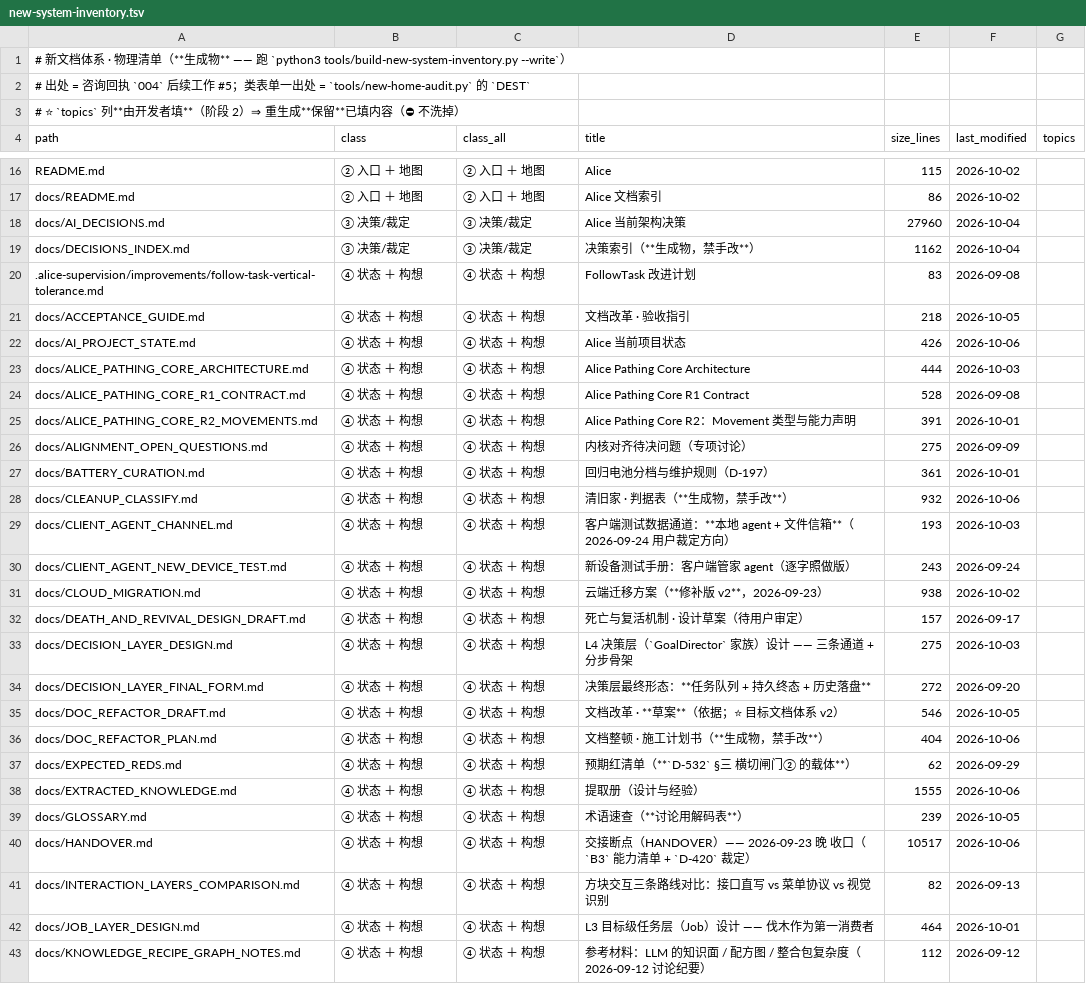
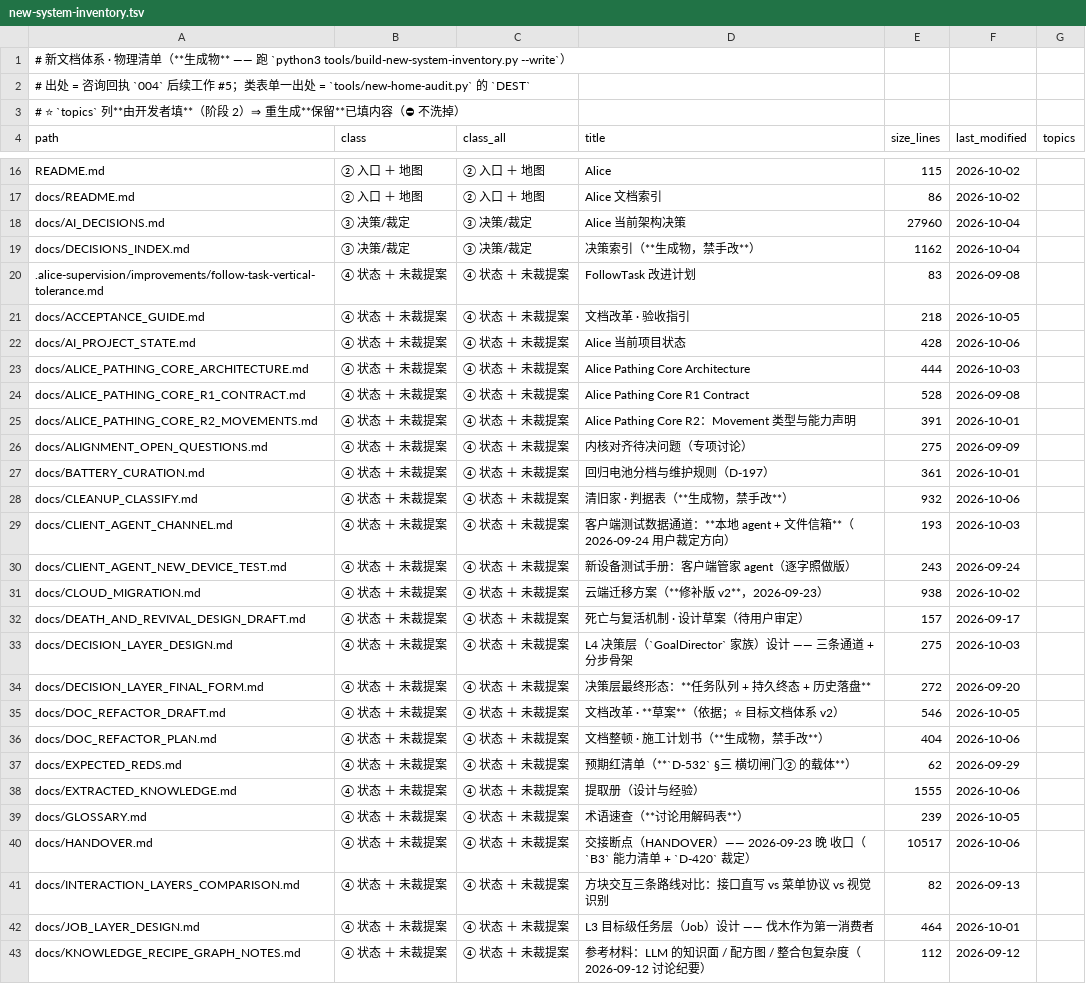
Before and after one commit to dddgn486/Alice-mcbot, a TSV file: tools/new-system-inventory.tsv, drawn as a sheet; only a part is shown, gaps mark what is left out; the diff covers the shown part only.

Commit message:
docs(005-裁定6): 删「构想」⇒「未裁提案」—— 分义替换 229 处，61 处历史件/引文按纪律不动
【现算】构想 改动前 290 处 / 35 文件（consult/ 之外）⇒ 改 229 · 不动 61

【判定表 · 逐处可核】
· 类名义（④ … ＋ 构想 / ④ 状态＋构想 / 「构想那一半」）⇒ 未裁提案
· 标记义（设计件状态首行的 构想／边界 成对）⇒ 未裁提案（同义：设计 = 未裁提案）

【⛔ 明确不动（逐类点名，免得下轮当"漏了"）】
· 历史留痕：HANDOVER(25) · AI_DECISIONS(2) · plans(4) · reviews(3) · archive/core20.tsv(6)
· 勘测侧：survey/*(11)（只增不改）
· 引文：check-proposal-status 三处 + check-all 引 §E 原话 · 台账 O169 引 survey/52 的表 ·
        QUESTIONS_LEDGER 引 Q-005 答复原话
· 文件名：consult/.../005-…「构想」这个词.md（改名会破坏成对机制）
· 任务名：AI_PROJECT_STATE 里「删「构想」」那两处（引号里就是被删的词）

【门禁耦合 · 当场两侧对跑】
D4 把标记词写在 shell 里 ⇒ 同刀改 grep -l '未裁提案\|边界'
⇒ 改前/改后报「缺」的 10 份逐条相同 ⇒ 词换了、判据行为不变 ✓
⚠️ 顺带发现 D4 今天本来就未落地（10 份头 3 行都不带该标记）= W4-4 的活，与本刀无关

【⚠️ 一处我判的，请复核】survey-index 那句「⑤ 类（报告 / 构想）」⇒「⑤ 类（报告）」（纯删词）

【⛔ 没做】没给「构想」加门禁 —— 它合法地留在 61 处历史件/引文里，全仓 grep 门禁做不到；
「只扫活件」要另定名单 = 新判据 ⇒ 属你的裁量（先例：腿/红绿/空转 三次术语替换都没加门禁）

【生成物随生成器重跑】CLEANUP_CLASSIFY(76) · new-system-inventory(60) · DOC_REFACTOR_PLAN(3) · survey/README
【门禁】CHECK_ALL_RESULT PASS_WITH_WARNINGS: pass=61 warning=2 failed=0 · check-quote-lint PASS

```diff
--- a/tools/new-system-inventory.tsv
+++ b/tools/new-system-inventory.tsv
@@ -19,25 +19,25 @@ docs/AI_DECISIONS.md	③ 决策/裁定	③ 决策/裁定	Alice 当前架构决
 docs/DECISIONS_INDEX.md	③ 决策/裁定	③ 决策/裁定	决策索引（**生成物，禁手改**）	1162	2026-10-04	
-.alice-supervision/improvements/follow-task-vertical-tolerance.md	④ 状态 ＋ 构想	④ 状态 ＋ 构想	FollowTask 改进计划	83	2026-09-08	
-docs/ACCEPTANCE_GUIDE.md	④ 状态 ＋ 构想	④ 状态 ＋ 构想	文档改革 · 验收指引	218	2026-10-05	
-docs/AI_PROJECT_STATE.md	④ 状态 ＋ 构想	④ 状态 ＋ 构想	Alice 当前项目状态	426	2026-10-06	
-docs/ALICE_PATHING_CORE_ARCHITECTURE.md	④ 状态 ＋ 构想	④ 状态 ＋ 构想	Alice Pathing Core Architecture	444	2026-10-03	
-docs/ALICE_PATHING_CORE_R1_CONTRACT.md	④ 状态 ＋ 构想	④ 状态 ＋ 构想	Alice Pathing Core R1 Contract	528	2026-09-08	
-docs/ALICE_PATHING_CORE_R2_MOVEMENTS.md	④ 状态 ＋ 构想	④ 状态 ＋ 构想	Alice Pathing Core R2：Movement 类型与能力声明	391	2026-10-01	
-docs/ALIGNMENT_OPEN_QUESTIONS.md	④ 状态 ＋ 构想	④ 状态 ＋ 构想	内核对齐待决问题（专项讨论）	275	2026-09-09	
-docs/BATTERY_CURATION.md	④ 状态 ＋ 构想	④ 状态 ＋ 构想	回归电池分档与维护规则（D-197）	361	2026-10-01	
-docs/CLEANUP_CLASSIFY.md	④ 状态 ＋ 构想	④ 状态 ＋ 构想	清旧家 · 判据表（**生成物，禁手改**）	932	2026-10-06	
-docs/CLIENT_AGENT_CHANNEL.md	④ 状态 ＋ 构想	④ 状态 ＋ 构想	客户端测试数据通道：**本地 agent + 文件信箱**（2026-09-24 用户裁定方向）	193	2026-10-03	
-docs/CLIENT_AGENT_NEW_DEVICE_TEST.md	④ 状态 ＋ 构想	④ 状态 ＋ 构想	新设备测试手册：客户端管家 agent（逐字照做版）	243	2026-09-24	
-docs/CLOUD_MIGRATION.md	④ 状态 ＋ 构想	④ 状态 ＋ 构想	云端迁移方案（**修补版 v2**，2026-09-23）	938	2026-10-02	
-docs/DEATH_AND_REVIVAL_DESIGN_DRAFT.md	④ 状态 ＋ 构想	④ 状态 ＋ 构想	死亡与复活机制 · 设计草案（待用户审定）	157	2026-09-17	
-docs/DECISION_LAYER_DESIGN.md	④ 状态 ＋ 构想	④ 状态 ＋ 构想	L4 决策层（`GoalDirector` 家族）设计 —— 三条通道 + 分步骨架	275	2026-10-03	
-docs/DECISION_LAYER_FINAL_FORM.md	④ 状态 ＋ 构想	④ 状态 ＋ 构想	决策层最终形态：**任务队列 + 持久终态 + 历史落盘**	272	2026-09-20	
-docs/DOC_REFACTOR_DRAFT.md	④ 状态 ＋ 构想	④ 状态 ＋ 构想	文档改革 · **草案**（依据；⭐ 目标文档体系 v2）	546	2026-10-05	
-docs/DOC_REFACTOR_PLAN.md	④ 状态 ＋ 构想	④ 状态 ＋ 构想	文档整顿 · 施工计划书（**生成物，禁手改**）	404	2026-10-06	
-docs/EXPECTED_REDS.md	④ 状态 ＋ 构想	④ 状态 ＋ 构想	预期红清单（**`D-532` §三 横切闸门② 的载体**）	62	2026-09-29	
-docs/EXTRACTED_KNOWLEDGE.md	④ 状态 ＋ 构想	④ 状态 ＋ 构想	提取册（设计与经验）	1555	2026-10-06	
-docs/GLOSSARY.md	④ 状态 ＋ 构想	④ 状态 ＋ 构想	术语速查（**讨论用解码表**）	239	2026-10-05	
-docs/HANDOVER.md	④ 状态 ＋ 构想	④ 状态 ＋ 构想	交接断点（HANDOVER）—— 2026-09-23 晚 收口（`B3` 能力清单 + `D-420` 裁定）	10517	2026-10-06	
-docs/INTERACTION_LAYERS_COMPARISON.md	④ 状态 ＋ 构想	④ 状态 ＋ 构想	方块交互三条路线对比：接口直写 vs 菜单协议 vs 视觉识别	82	2026-09-13	
-docs/JOB_LAYER_DESIGN.md	④ 状态 ＋ 构想	④ 状态 ＋ 构想	L3 目标级任务层（Job）设计 —— 伐木作为第一消费者	464	2026-10-01	
-docs/KNOWLEDGE_RECIPE_GRAPH_NOTES.md	④ 状态 ＋ 构想	④ 状态 ＋ 构想	参考材料：LLM 的知识面 / 配方图 / 整合包复杂度（2026-09-12 讨论纪要）	112	2026-09-12	
+.alice-supervision/improvements/follow-task-vertical-tolerance.md	④ 状态 ＋ 未裁提案	④ 状态 ＋ 未裁提案	FollowTask 改进计划	83	2026-09-08	
+docs/ACCEPTANCE_GUIDE.md	④ 状态 ＋ 未裁提案	④ 状态 ＋ 未裁提案	文档改革 · 验收指引	218	2026-10-05	
+docs/AI_PROJECT_STATE.md	④ 状态 ＋ 未裁提案	④ 状态 ＋ 未裁提案	Alice 当前项目状态	428	2026-10-06	
+docs/ALICE_PATHING_CORE_ARCHITECTURE.md	④ 状态 ＋ 未裁提案	④ 状态 ＋ 未裁提案	Alice Pathing Core Architecture	444	2026-10-03	
+docs/ALICE_PATHING_CORE_R1_CONTRACT.md	④ 状态 ＋ 未裁提案	④ 状态 ＋ 未裁提案	Alice Pathing Core R1 Contract	528	2026-09-08	
+docs/ALICE_PATHING_CORE_R2_MOVEMENTS.md	④ 状态 ＋ 未裁提案	④ 状态 ＋ 未裁提案	Alice Pathing Core R2：Movement 类型与能力声明	391	2026-10-01	
+docs/ALIGNMENT_OPEN_QUESTIONS.md	④ 状态 ＋ 未裁提案	④ 状态 ＋ 未裁提案	内核对齐待决问题（专项讨论）	275	2026-09-09	
+docs/BATTERY_CURATION.md	④ 状态 ＋ 未裁提案	④ 状态 ＋ 未裁提案	回归电池分档与维护规则（D-197）	361	2026-10-01	
+docs/CLEANUP_CLASSIFY.md	④ 状态 ＋ 未裁提案	④ 状态 ＋ 未裁提案	清旧家 · 判据表（**生成物，禁手改**）	932	2026-10-06	
+docs/CLIENT_AGENT_CHANNEL.md	④ 状态 ＋ 未裁提案	④ 状态 ＋ 未裁提案	客户端测试数据通道：**本地 agent + 文件信箱**（2026-09-24 用户裁定方向）	193	2026-10-03	
+docs/CLIENT_AGENT_NEW_DEVICE_TEST.md	④ 状态 ＋ 未裁提案	④ 状态 ＋ 未裁提案	新设备测试手册：客户端管家 agent（逐字照做版）	243	2026-09-24	
+docs/CLOUD_MIGRATION.md	④ 状态 ＋ 未裁提案	④ 状态 ＋ 未裁提案	云端迁移方案（**修补版 v2**，2026-09-23）	938	2026-10-02	
+docs/DEATH_AND_REVIVAL_DESIGN_DRAFT.md	④ 状态 ＋ 未裁提案	④ 状态 ＋ 未裁提案	死亡与复活机制 · 设计草案（待用户审定）	157	2026-09-17	
+docs/DECISION_LAYER_DESIGN.md	④ 状态 ＋ 未裁提案	④ 状态 ＋ 未裁提案	L4 决策层（`GoalDirector` 家族）设计 —— 三条通道 + 分步骨架	275	2026-10-03	
+docs/DECISION_LAYER_FINAL_FORM.md	④ 状态 ＋ 未裁提案	④ 状态 ＋ 未裁提案	决策层最终形态：**任务队列 + 持久终态 + 历史落盘**	272	2026-09-20	
+docs/DOC_REFACTOR_DRAFT.md	④ 状态 ＋ 未裁提案	④ 状态 ＋ 未裁提案	文档改革 · **草案**（依据；⭐ 目标文档体系 v2）	546	2026-10-05	
+docs/DOC_REFACTOR_PLAN.md	④ 状态 ＋ 未裁提案	④ 状态 ＋ 未裁提案	文档整顿 · 施工计划书（**生成物，禁手改**）	404	2026-10-06	
+docs/EXPECTED_REDS.md	④ 状态 ＋ 未裁提案	④ 状态 ＋ 未裁提案	预期红清单（**`D-532` §三 横切闸门② 的载体**）	62	2026-09-29	
+docs/EXTRACTED_KNOWLEDGE.md	④ 状态 ＋ 未裁提案	④ 状态 ＋ 未裁提案	提取册（设计与经验）	1555	2026-10-06	
+docs/GLOSSARY.md	④ 状态 ＋ 未裁提案	④ 状态 ＋ 未裁提案	术语速查（**讨论用解码表**）	239	2026-10-05	
+docs/HANDOVER.md	④ 状态 ＋ 未裁提案	④ 状态 ＋ 未裁提案	交接断点（HANDOVER）—— 2026-09-23 晚 收口（`B3` 能力清单 + `D-420` 裁定）	10517	2026-10-06	
+docs/INTERACTION_LAYERS_COMPARISON.md	④ 状态 ＋ 未裁提案	④ 状态 ＋ 未裁提案	方块交互三条路线对比：接口直写 vs 菜单协议 vs 视觉识别	82	2026-09-13	
+docs/JOB_LAYER_DESIGN.md	④ 状态 ＋ 未裁提案	④ 状态 ＋ 未裁提案	L3 目标级任务层（Job）设计 —— 伐木作为第一消费者	464	2026-10-01	
+docs/KNOWLEDGE_RECIPE_GRAPH_NOTES.md	④ 状态 ＋ 未裁提案	④ 状态 ＋ 未裁提案	参考材料：LLM 的知识面 / 配方图 / 整合包复杂度（2026-09-12 讨论纪要）	112	2026-09-12	
```
Also changed, not shown: 71 edited cells elsewhere in this file, tools/new-system-core-inventory.tsv, 17 other files.
